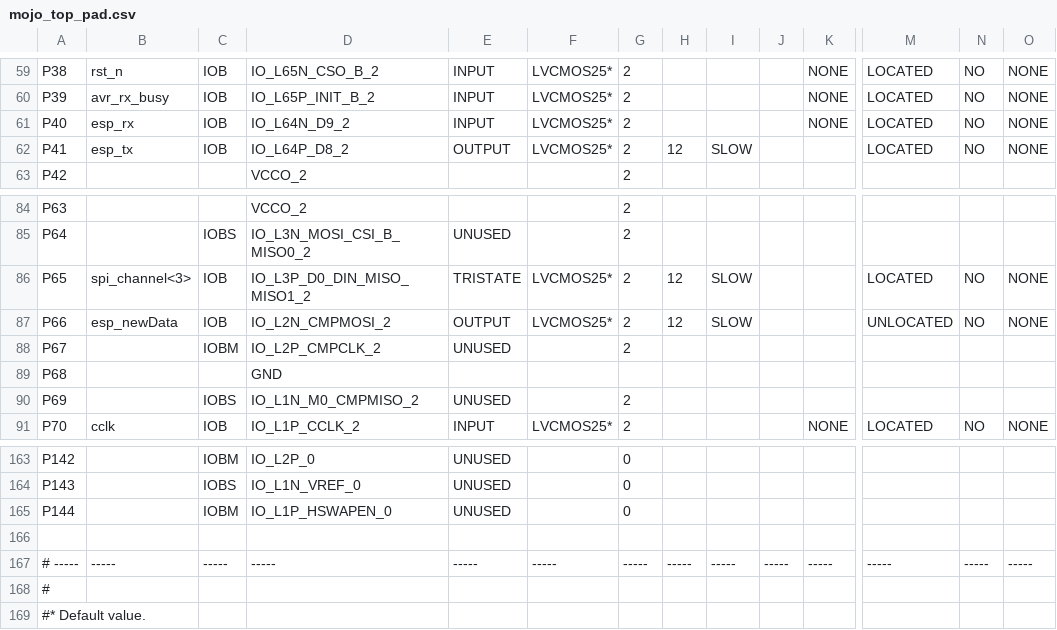
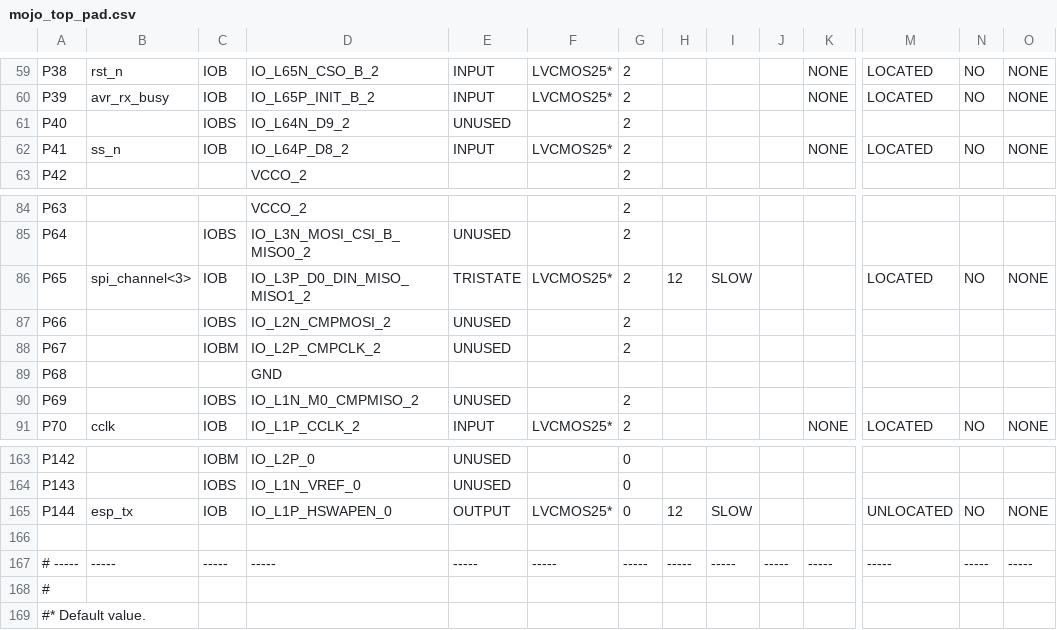
Before and after one commit to letrend/darkroom, a CSV file: ise_files/mojo_top_pad.csv, drawn as a sheet; only a part is shown, gaps mark what is left out; the diff covers the shown part only; the diff names each change by its address in the sheet, - before the commit and + after, or states it on an @@ line.

```diff
--- a/ise_files/mojo_top_pad.csv
+++ b/ise_files/mojo_top_pad.csv
-B61: esp_rx
+B61: (empty)
-C61: IOB
+C61: IOBS
-E61: INPUT
+E61: UNUSED
-F61: LVCMOS25*
+F61: (empty)
-K61: NONE
+K61: (empty)
-M61: LOCATED
+M61: (empty)
-N61: NO
+N61: (empty)
-O61: NONE
+O61: (empty)
-B62: esp_tx
+B62: ss_n
-E62: OUTPUT
+E62: INPUT
-H62: 12
+H62: (empty)
-I62: SLOW
+I62: (empty)
-K62: (empty)
+K62: NONE
-B87: esp_newData
+B87: (empty)
-C87: IOB
+C87: IOBS
-E87: OUTPUT
+E87: UNUSED
-F87: LVCMOS25*
+F87: (empty)
-H87: 12
+H87: (empty)
-I87: SLOW
+I87: (empty)
-M87: UNLOCATED
+M87: (empty)
-N87: NO
+N87: (empty)
-O87: NONE
+O87: (empty)
-B165: (empty)
+B165: esp_tx
-C165: IOBM
+C165: IOB
-E165: UNUSED
+E165: OUTPUT
-F165: (empty)
+F165: LVCMOS25*
-H165: (empty)
+H165: 12
-I165: (empty)
+I165: SLOW
-M165: (empty)
+M165: UNLOCATED
-N165: (empty)
+N165: NO
-O165: (empty)
+O165: NONE
```
Also changed, not shown: 38 edited cells elsewhere in this file, 51 other files.
